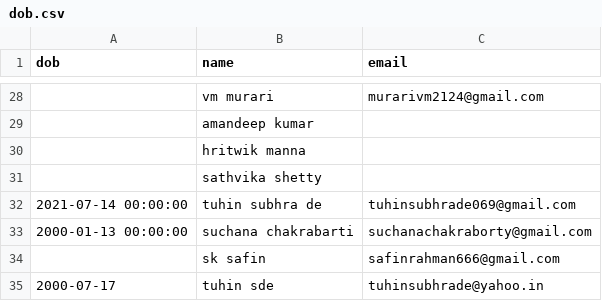
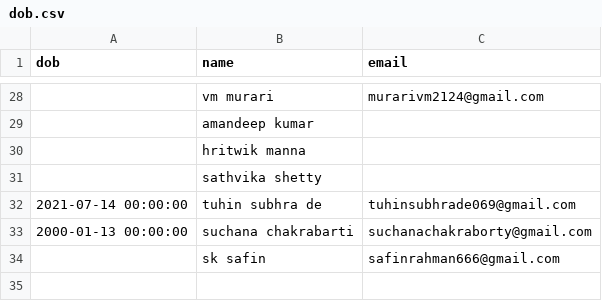
Before and after one commit to Gituhin/Friends-Data, a CSV file: dob.csv, drawn as a sheet; only a part is shown, gaps mark what is left out.

Commit message:
Update dob.csv

```diff
--- a/dob.csv
+++ b/dob.csv
@@ -34,2 +34 @@ dob,name,email
 ,sk safin,safinrahman666@gmail.com
-2000-07-17,tuhin sde,tuhinsubhrade@yahoo.in
```
